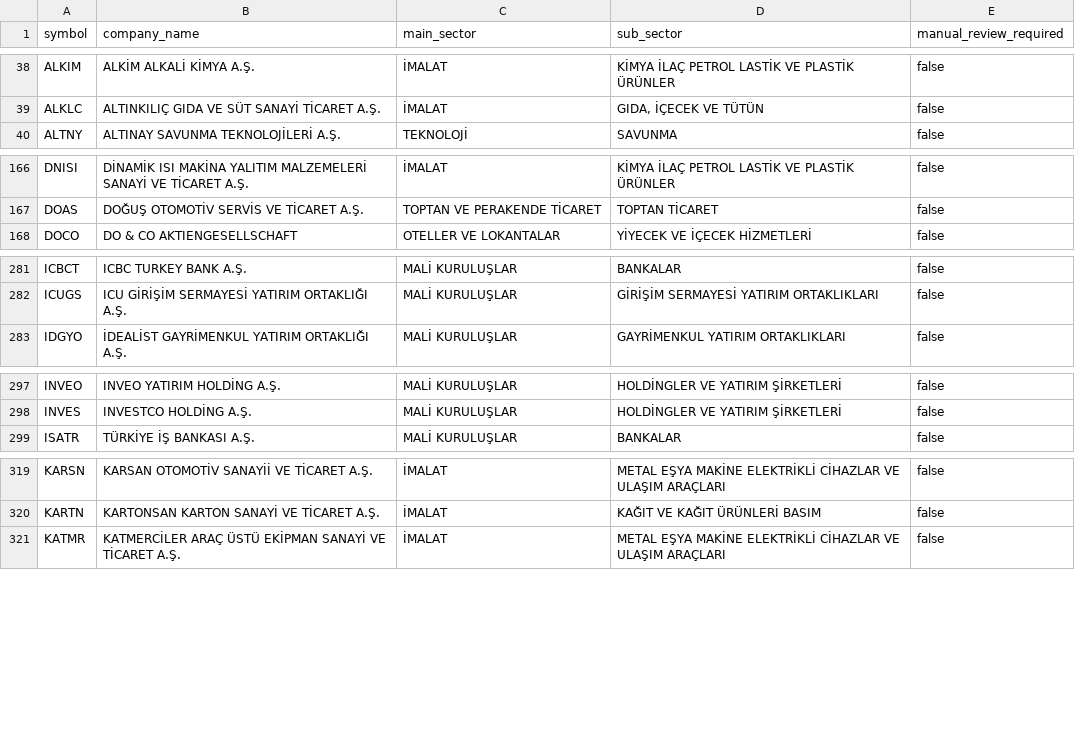
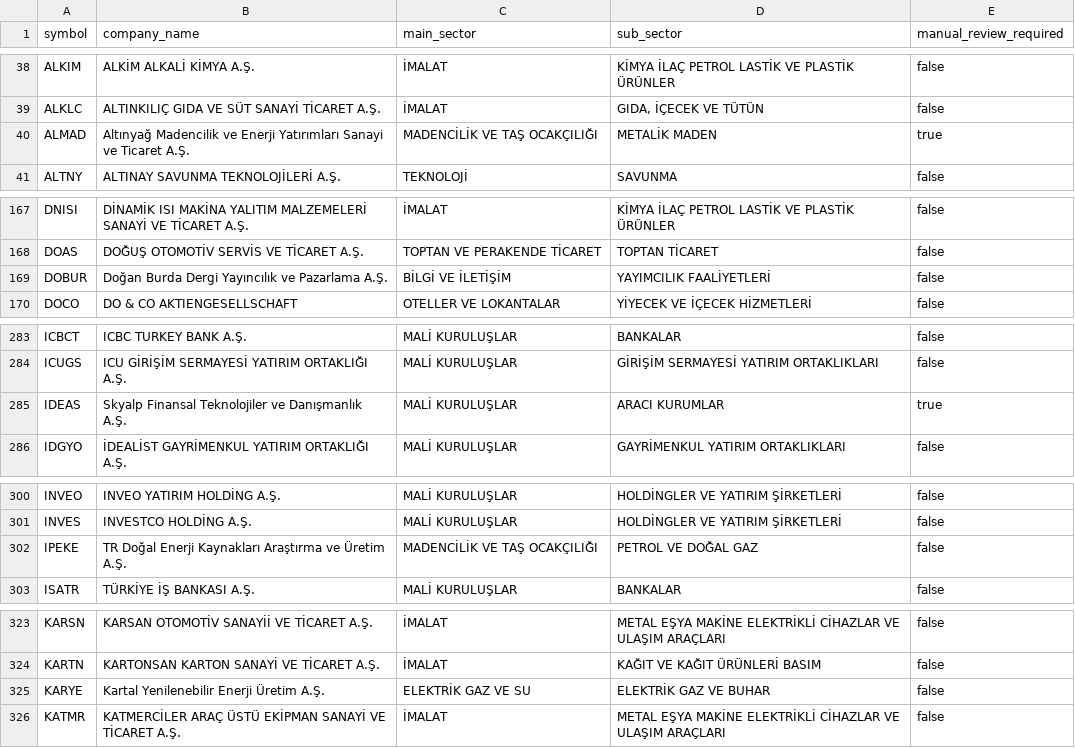
Before and after one commit to paynotuapp/paynotu, a CSV file: backend/data/kap_sektor_map.csv, drawn as a sheet; only a part is shown, gaps mark what is left out; the diff covers the shown part only; the diff names each change by its address in the sheet, - before the commit and + after, or states it on an @@ line.

```diff
--- a/backend/data/kap_sektor_map.csv
+++ b/backend/data/kap_sektor_map.csv
+row 40: ALMAD | Altınyağ Madencilik ve Enerji Yatırımları Sanayi ve Ticaret A.Ş. | MADENCİLİK VE TAŞ OCAKÇILIĞI | METALİK MADEN | true
+row 169: DOBUR | Doğan Burda Dergi Yayıncılık ve Pazarlama A.Ş. | BİLGİ VE İLETİŞİM | YAYIMCILIK FAALİYETLERİ | false
+row 285: IDEAS | Skyalp Finansal Teknolojiler ve Danışmanlık A.Ş. | MALİ KURULUŞLAR | ARACI KURUMLAR | true
+row 302: IPEKE | TR Doğal Enerji Kaynakları Araştırma ve Üretim A.Ş. | MADENCİLİK VE TAŞ OCAKÇILIĞI | PETROL VE DOĞAL GAZ | false
+row 325: KARYE | Kartal Yenilenebilir Enerji Üretim A.Ş. | ELEKTRİK GAZ VE SU | ELEKTRİK GAZ VE BUHAR | false
```
Also changed, not shown: 6 added rows elsewhere in this file, backend/data/kap_sector_routing_preview.csv, 1 other file.
